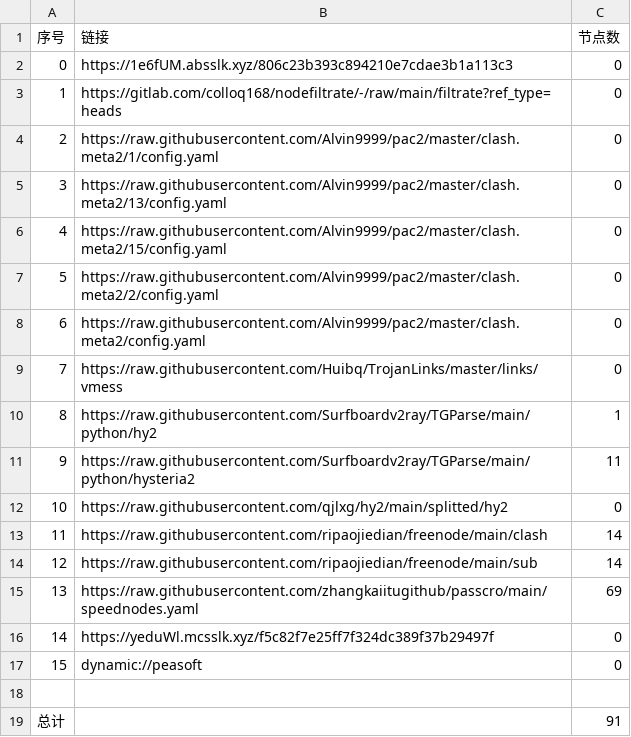
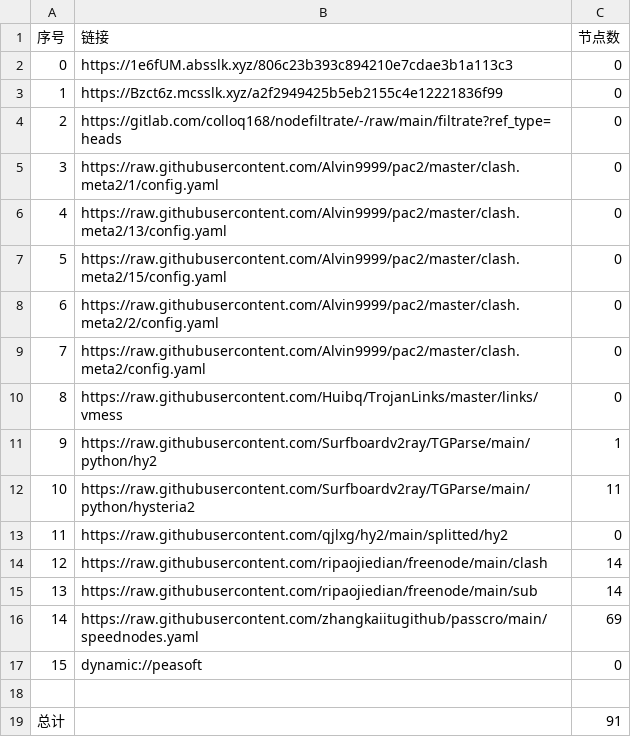
Before and after one commit to A2722629488/zidongpachong, a CSV file: list_result.csv, drawn as a sheet; removed rows and columns are numbered as before the commit, all else as after; the diff names each change by its address in the sheet, - before the commit and + after, or states it on an @@ line.

```diff
--- a/list_result.csv
+++ b/list_result.csv
+row 3: 1 | https://Bzct6z.mcsslk.xyz/a2f2949425b5eb2155c4e12221836f99 | 0
@@ column A (序号) renumbered between rows 4 and 16 @@
-row 16: 14 | https://yeduWl.mcsslk.xyz/f5c82f7e25ff7f324dc389f37b29497f | 0
```
Also changed, not shown: 23 other files.
